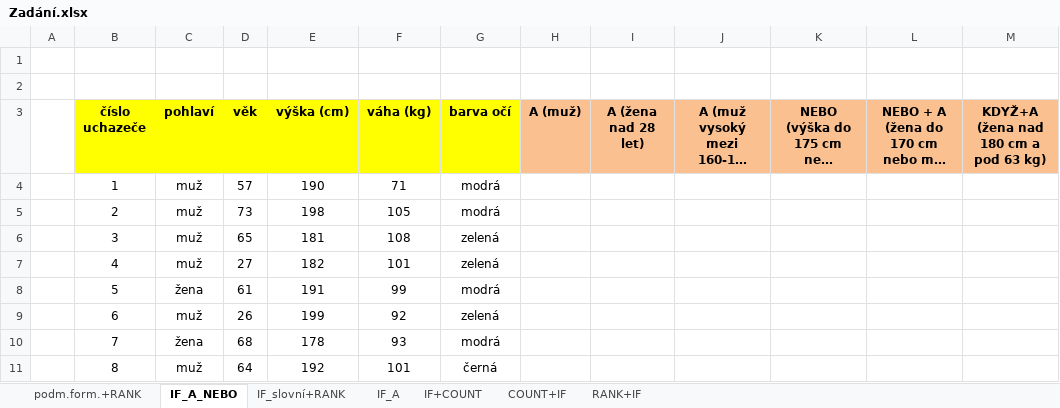
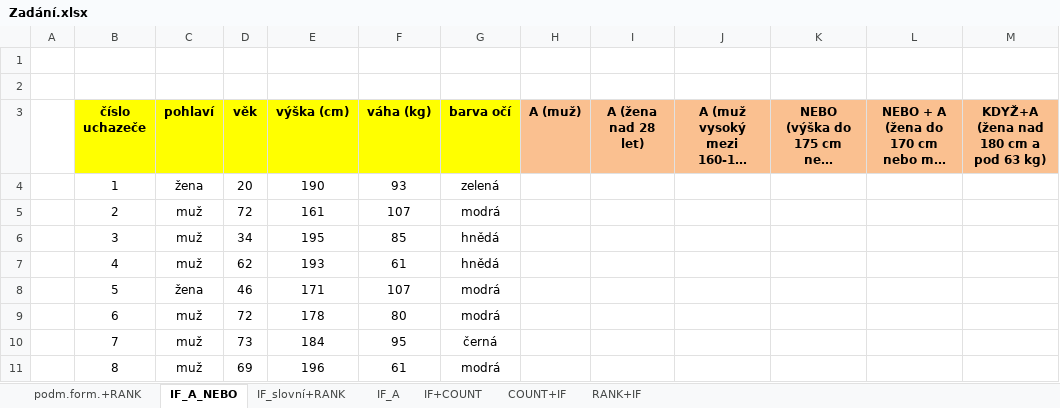
Before and after one commit to hlaska18/karel_hlas-web, an Excel workbook: public/materialy/1L/4/Sbírka úloh/3 – Logické funkce/Zadání.xlsx, sheet IF_A_NEBO, drawn as a sheet; only a part is shown; long unchanged cells end in …; values as stored, in another font and other column widths than the file's, no borders; charts and pictures and conditional formats not drawn; the diff covers the shown part only; the diff names each change by its address in the sheet, - before the commit and + after, or states it on an @@ line.

```diff
--- a/public/materialy/1L/4/Sbírka úloh/3 – Logické funkce/Zadání.xlsx (sheet IF_A_NEBO)
+++ b/public/materialy/1L/4/Sbírka úloh/3 – Logické funkce/Zadání.xlsx (sheet IF_A_NEBO)
-C4 (pohlaví): muž
+C4 (pohlaví): žena
-D4 (věk): 57
+D4 (věk): 20
-F4 (váha (kg)): 71
+F4 (váha (kg)): 93
-G4 (barva očí): modrá
+G4 (barva očí): zelená
-D5 (věk): 73
+D5 (věk): 72
-E5 (výška (cm)): 198
+E5 (výška (cm)): 161
-F5 (váha (kg)): 105
+F5 (váha (kg)): 107
-D6 (věk): 65
+D6 (věk): 34
-E6 (výška (cm)): 181
+E6 (výška (cm)): 195
-F6 (váha (kg)): 108
+F6 (váha (kg)): 85
-G6:G7 (barva očí): zelená
+G6:G7 (barva očí): hnědá
-D7 (věk): 27
+D7 (věk): 62
-E7 (výška (cm)): 182
+E7 (výška (cm)): 193
-F7 (váha (kg)): 101
+F7 (váha (kg)): 61
-D8 (věk): 61
+D8 (věk): 46
-E8 (výška (cm)): 191
+E8 (výška (cm)): 171
-F8 (váha (kg)): 99
+F8 (váha (kg)): 107
-D9 (věk): 26
+D9 (věk): 72
-E9 (výška (cm)): 199
+E9 (výška (cm)): 178
-F9 (váha (kg)): 92
+F9 (váha (kg)): 80
-G9 (barva očí): zelená
+G9 (barva očí): modrá
-C10 (pohlaví): žena
+C10 (pohlaví): muž
-D10 (věk): 68
+D10 (věk): 73
-E10 (výška (cm)): 178
+E10 (výška (cm)): 184
-F10 (váha (kg)): 93
+F10 (váha (kg)): 95
-G10 (barva očí): modrá
+G10 (barva očí): černá
-D11 (věk): 64
+D11 (věk): 69
-E11 (výška (cm)): 192
+E11 (výška (cm)): 196
-F11 (váha (kg)): 101
+F11 (váha (kg)): 61
-G11 (barva očí): černá
+G11 (barva očí): modrá
```
Also changed, not shown: 371 edited cells elsewhere in this sheet, sheet IF+COUNT, sheet IF_A, sheet RANK+IF, public/materialy/1L/4/Sbírka úloh/1 – Formát a obsah buněk, listy/Zadání.xlsx, public/materialy/1L/4/Sbírka úloh/1 – Formát a obsah buněk, listy/Řešení.xlsx, 4 other files.
